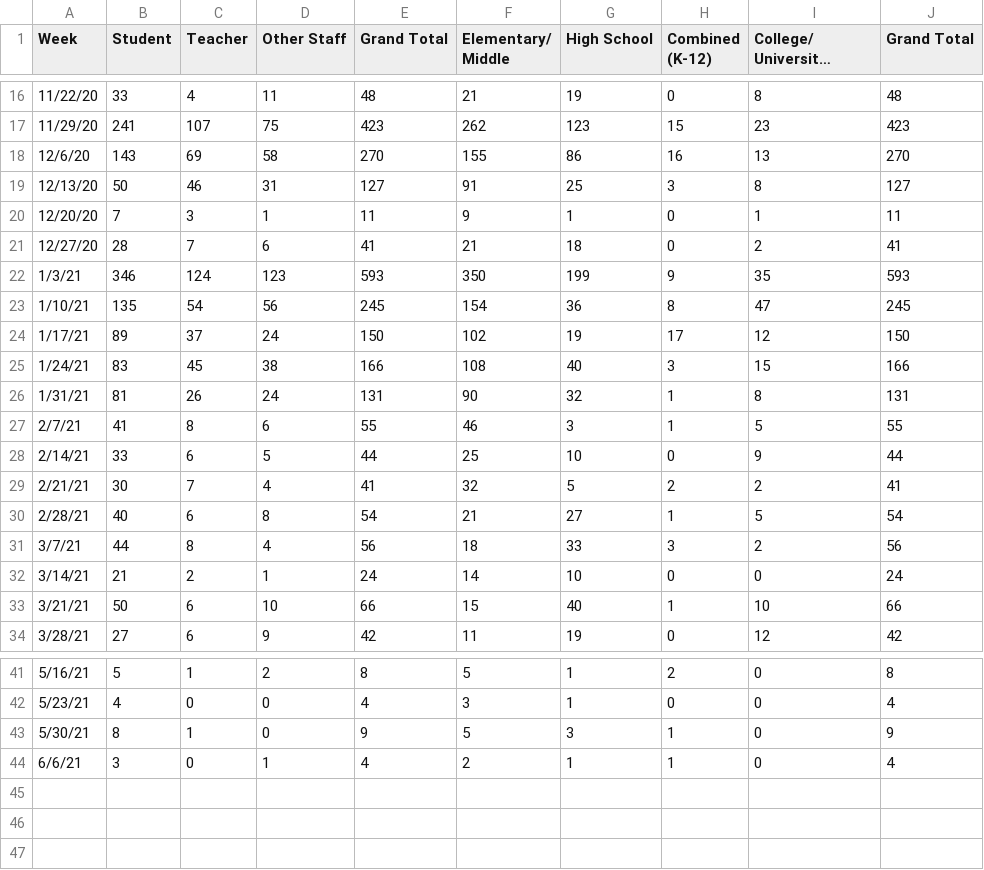
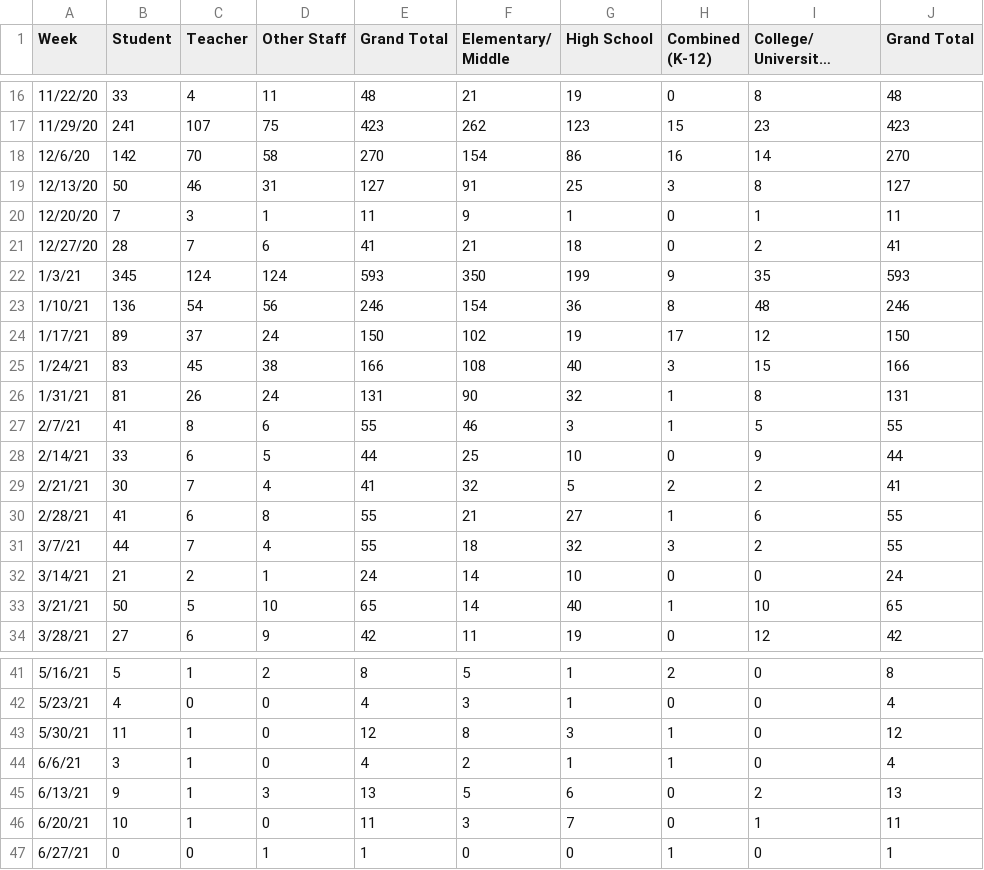
Before and after one commit to anthony-df-nguyen/occovid, a CSV file: public/manualdatasources/schools.csv, drawn as a sheet; only a part is shown, gaps mark what is left out; long unchanged cells end in …; the diff names each change by its address in the sheet, - before the commit and + after, or states it on an @@ line.

Commit message:
Weekly school data

```diff
--- a/public/manualdatasources/schools.csv
+++ b/public/manualdatasources/schools.csv
-B18 (Student): 143
+B18 (Student): 142
-C18 (Teacher): 69
+C18 (Teacher): 70
-F18 (Elementary/ Middle): 155
+F18 (Elementary/ Middle): 154
-I18 (College/ University/ Vocational): 13
+I18 (College/ University/ Vocational): 14
-B22 (Student): 346
+B22 (Student): 345
-D22 (Other Staff): 123
+D22 (Other Staff): 124
-B23 (Student): 135
+B23 (Student): 136
-E23 (Grand Total): 245
+E23 (Grand Total): 246
-I23 (College/ University/ Vocational): 47
+I23 (College/ University/ Vocational): 48
-J23 (Grand Total): 245
+J23 (Grand Total): 246
-B30 (Student): 40
+B30 (Student): 41
-E30 (Grand Total): 54
+E30 (Grand Total): 55
-I30 (College/ University/ Vocational): 5
+I30 (College/ University/ Vocational): 6
-J30 (Grand Total): 54
+J30 (Grand Total): 55
-C31 (Teacher): 8
+C31 (Teacher): 7
-E31 (Grand Total): 56
+E31 (Grand Total): 55
-G31 (High School): 33
+G31 (High School): 32
-J31 (Grand Total): 56
+J31 (Grand Total): 55
-C33 (Teacher): 6
+C33 (Teacher): 5
-E33 (Grand Total): 66
+E33 (Grand Total): 65
-F33 (Elementary/ Middle): 15
+F33 (Elementary/ Middle): 14
-J33 (Grand Total): 66
+J33 (Grand Total): 65
-B43 (Student): 8
+B43 (Student): 11
-E43 (Grand Total): 9
+E43 (Grand Total): 12
-F43 (Elementary/ Middle): 5
+F43 (Elementary/ Middle): 8
-J43 (Grand Total): 9
+J43 (Grand Total): 12
-C44 (Teacher): 0
+C44 (Teacher): 1
-D44 (Other Staff): 1
+D44 (Other Staff): 0
+row 45: 6/13/21 | 9 | 1 | 3 | 13 | 5 | 6 | 0 | 2 | 13
+row 46: 6/20/21 | 10 | 1 | 0 | 11 | 3 | 7 | 0 | 1 | 11
+row 47: 6/27/21 | 0 | 0 | 1 | 1 | 0 | 0 | 1 | 0 | 1
```
